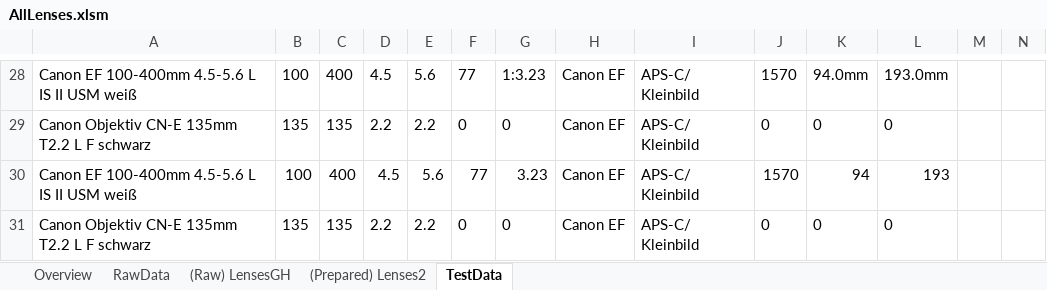
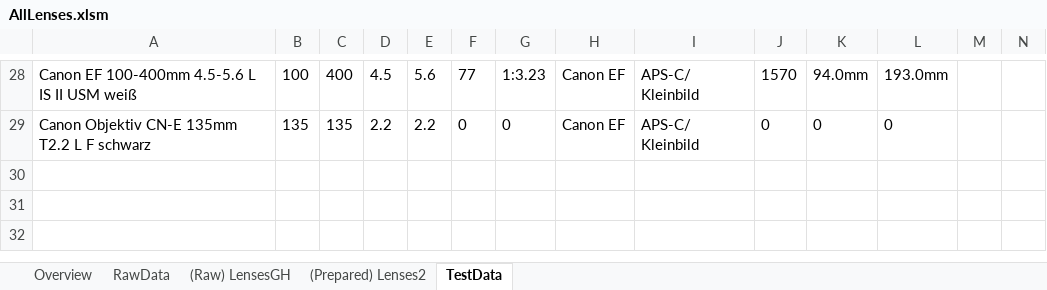
Before and after one commit to HansZimmer5000/LensComparison, an Excel workbook: AllLenses.xlsm, sheet TestData, drawn as a sheet; only a part is shown, gaps mark what is left out; values as stored, in another font and other column widths than the file's, no borders; the diff names each change by its address in the sheet, - before the commit and + after, or states it on an @@ line.

Commit message:
fixed Error in ResultTable.setAndFilterLenses

```diff
--- a/AllLenses.xlsm (sheet TestData)
+++ b/AllLenses.xlsm (sheet TestData)
-row 30: Canon EF 100-400mm 4.5-5.6 L IS II USM weiß | 100 | 400 | 4.5 | 5.6 | 77 | 3.23 | Canon EF | APS-C/ Kleinbild | 1570 | 94 | 193
-row 31: Canon Objektiv CN-E 135mm T2.2 L F schwarz | 135 | 135 | 2.2 | 2.2 | 0 | 0 | Canon EF | APS-C/ Kleinbild | 0 | 0 | 0
```
Also changed, not shown: 1 other file.
